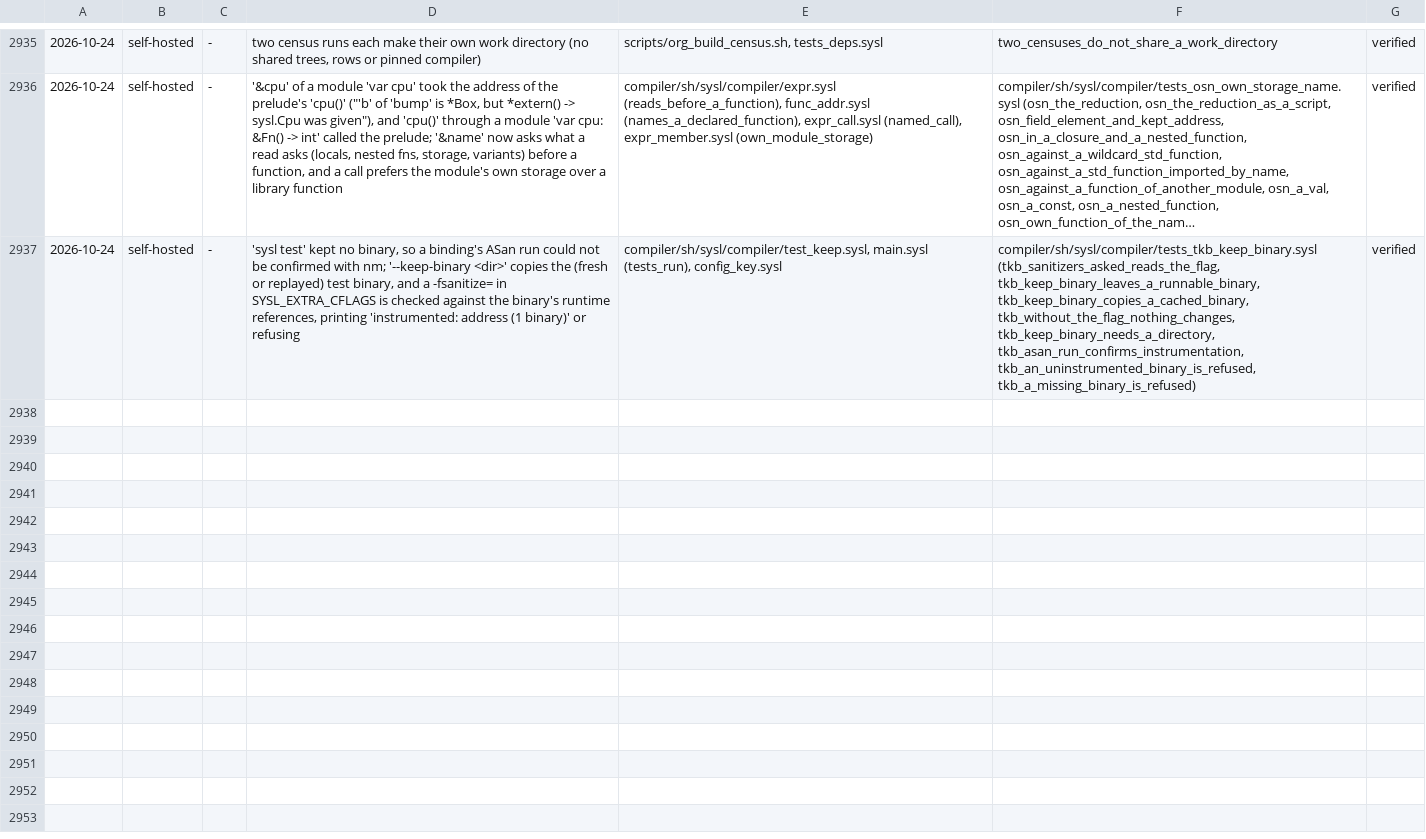
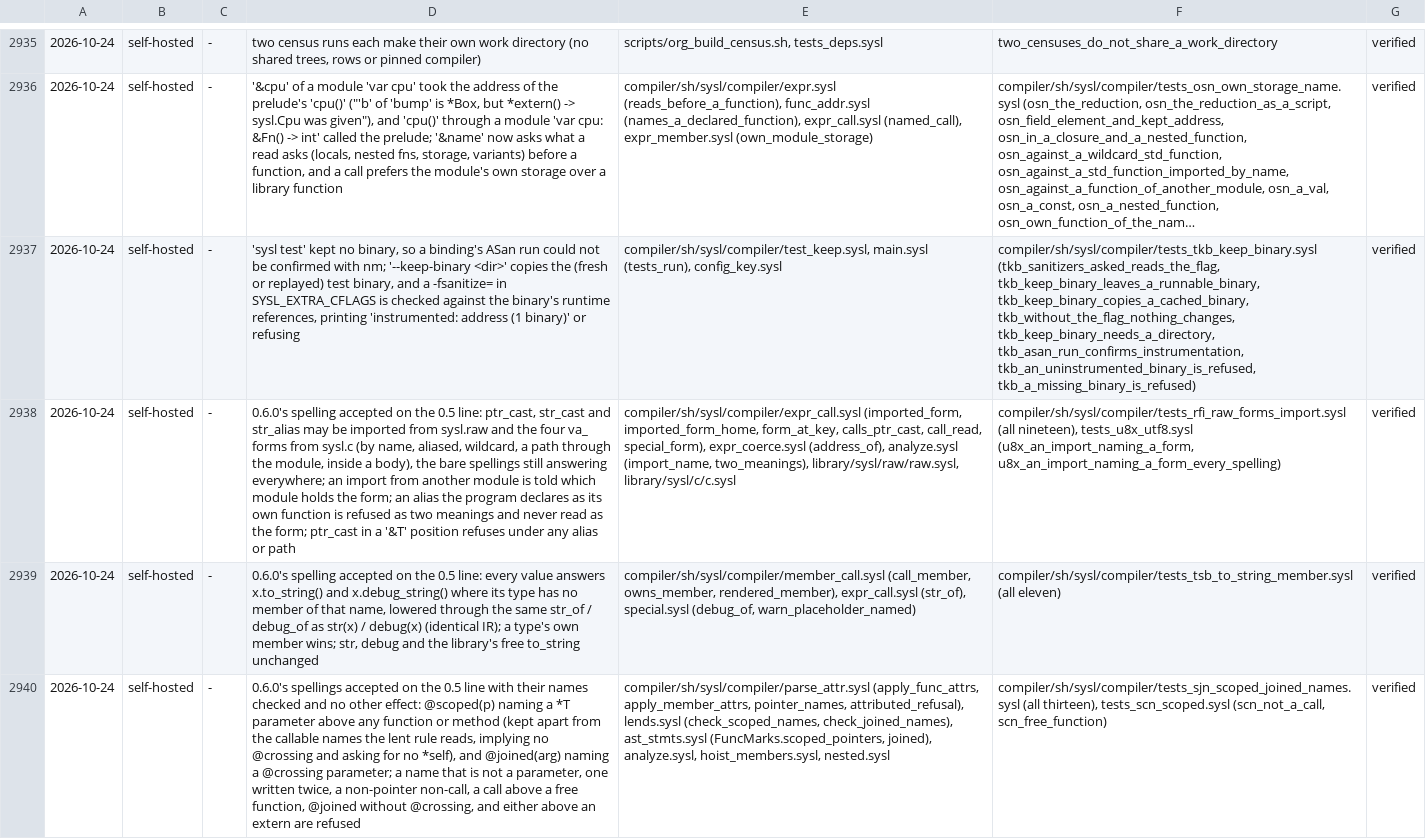
Before and after one commit to sysl-lang/sysl, a TSV file: scripts/fix_tests.tsv, drawn as a sheet; only a part is shown, gaps mark what is left out; long unchanged cells end in …; the diff names each change by its address in the sheet, - before the commit and + after, or states it on an @@ line.

Commit message:
Accept 0.6.0's spellings on the 0.5 line: forms imported from sysl.raw / sysl.c, x.to_string() / x.debug_string() on every value, @scoped(p) on a *T and @joined(arg) with their names checked
Additive: the bare forms, str(), debug() and the library's free to_string are unchanged; @scoped's *T names are kept apart from the callable names the lent rule reads, and what the new attributes promise is checked from 0.6.0. Tests rfi_ (19), tsb_ (11), sjn_ (13); u8x_ and scn_ texts follow the new refusals. Reference pages note each spelling as accepted from 0.5.6.

```diff
--- a/scripts/fix_tests.tsv
+++ b/scripts/fix_tests.tsv
+row 2938: 2026-10-24 | self-hosted | - | 0.6.0's spelling accepted on the 0.5 line: ptr_cast, str_cast and str_alias may be imported from sysl.raw and the four va_ forms from sysl.c (by name, aliased, wildcard, a path through the module, inside a body), the bare spellings still answering everywhere; an import from another module is told which module holds the form; an alias the program declares as its own function is refused as two meanings and never read as the form; ptr_cast in a '&T' position refuses under any alias or path | compiler/sh/sysl/compiler/expr_call.sysl (imported_form, imported_form_home, form_at_key, calls_ptr_cast, call_read, special_form), expr_coerce.sysl (address_of), analyze.sysl (import_name, two_meanings), library/sysl/raw/raw.sysl, library/sysl/c/c.sysl | compiler/sh/sysl/compiler/tests_rfi_raw_forms_import.sysl (all nineteen), tests_u8x_utf8.sysl (u8x_an_import_naming_a_form, u8x_an_import_naming_a_form_every_spelling) | verified
+row 2939: 2026-10-24 | self-hosted | - | 0.6.0's spelling accepted on the 0.5 line: every value answers x.to_string() and x.debug_string() where its type has no member of that name, lowered through the same str_of / debug_of as str(x) / debug(x) (identical IR); a type's own member wins; str, debug and the library's free to_string unchanged | compiler/sh/sysl/compiler/member_call.sysl (call_member, owns_member, rendered_member), expr_call.sysl (str_of), special.sysl (debug_of, warn_placeholder_named) | compiler/sh/sysl/compiler/tests_tsb_to_string_member.sysl (all eleven) | verified
+row 2940: 2026-10-24 | self-hosted | - | 0.6.0's spellings accepted on the 0.5 line with their names checked and no other effect: @scoped(p) naming a *T parameter above any function or method (kept apart from the callable names the lent rule reads, implying no @crossing and asking for no *self), and @joined(arg) naming a @crossing parameter; a name that is not a parameter, one written twice, a non-pointer non-call, a call above a free function, @joined without @crossing, and either above an extern are refused | compiler/sh/sysl/compiler/parse_attr.sysl (apply_func_attrs, apply_member_attrs, pointer_names, attributed_refusal), lends.sysl (check_scoped_names, check_joined_names), ast_stmts.sysl (FuncMarks.scoped_pointers, joined), analyze.sysl, hoist_members.sysl, nested.sysl | compiler/sh/sysl/compiler/tests_sjn_scoped_joined_names.sysl (all thirteen), tests_scn_scoped.sysl (scn_not_a_call, scn_free_function) | verified
```
Also changed, not shown: 22 other files.
